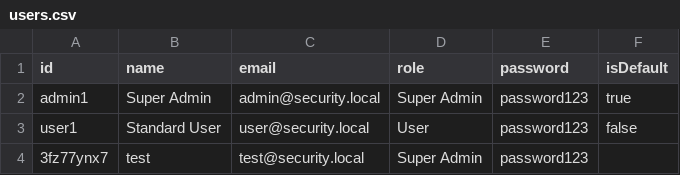
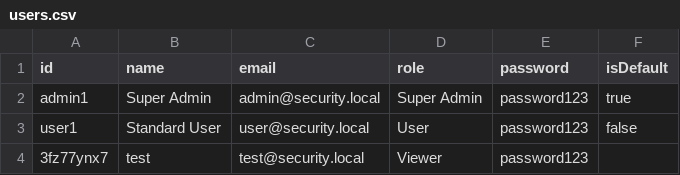
Before and after one commit to DLSK07/security, a CSV file: data/users.csv, drawn as a sheet.

```diff
--- a/data/users.csv
+++ b/data/users.csv
@@ -3,2 +3,2 @@ admin1,Super Admin,admin@security.local,Super Admin,password123,true
 user1,Standard User,user@security.local,User,password123,false
-3fz77ynx7,test,test@security.local,Super Admin,password123,
+3fz77ynx7,test,test@security.local,Viewer,password123,
```
Also changed, not shown: data/activity_logs.csv, 2 other files.
